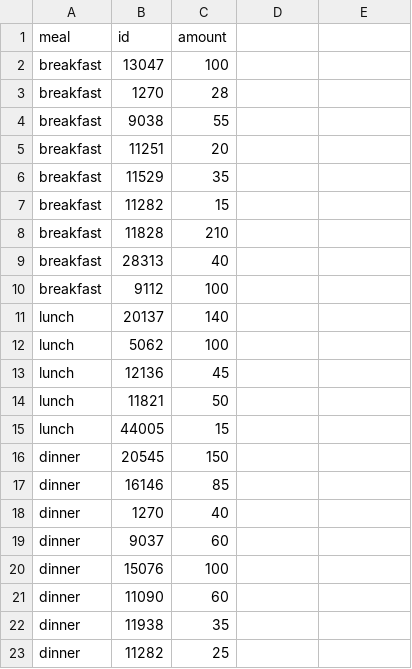
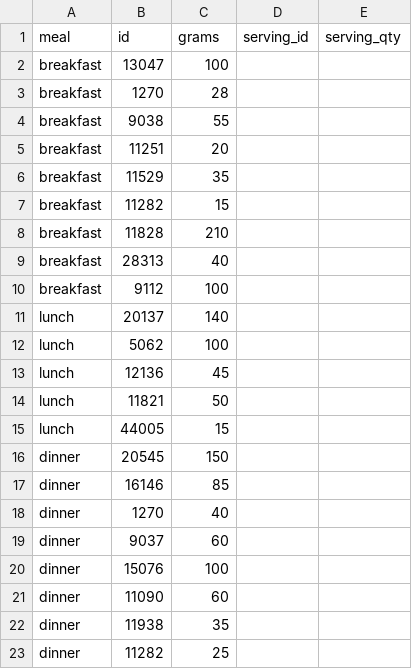
Before and after one commit to gamesguru/.nutra, a CSV file: test.csv, drawn as a sheet; the diff names each change by its address in the sheet, - before the commit and + after, or states it on an @@ line.

```diff
--- a/test.csv
+++ b/test.csv
-C1: amount
+C1: grams
-D1: (empty)
+D1: serving_id
-E1: (empty)
+E1: serving_qty
```
Also changed, not shown: rocky.csv, 3 other files.
